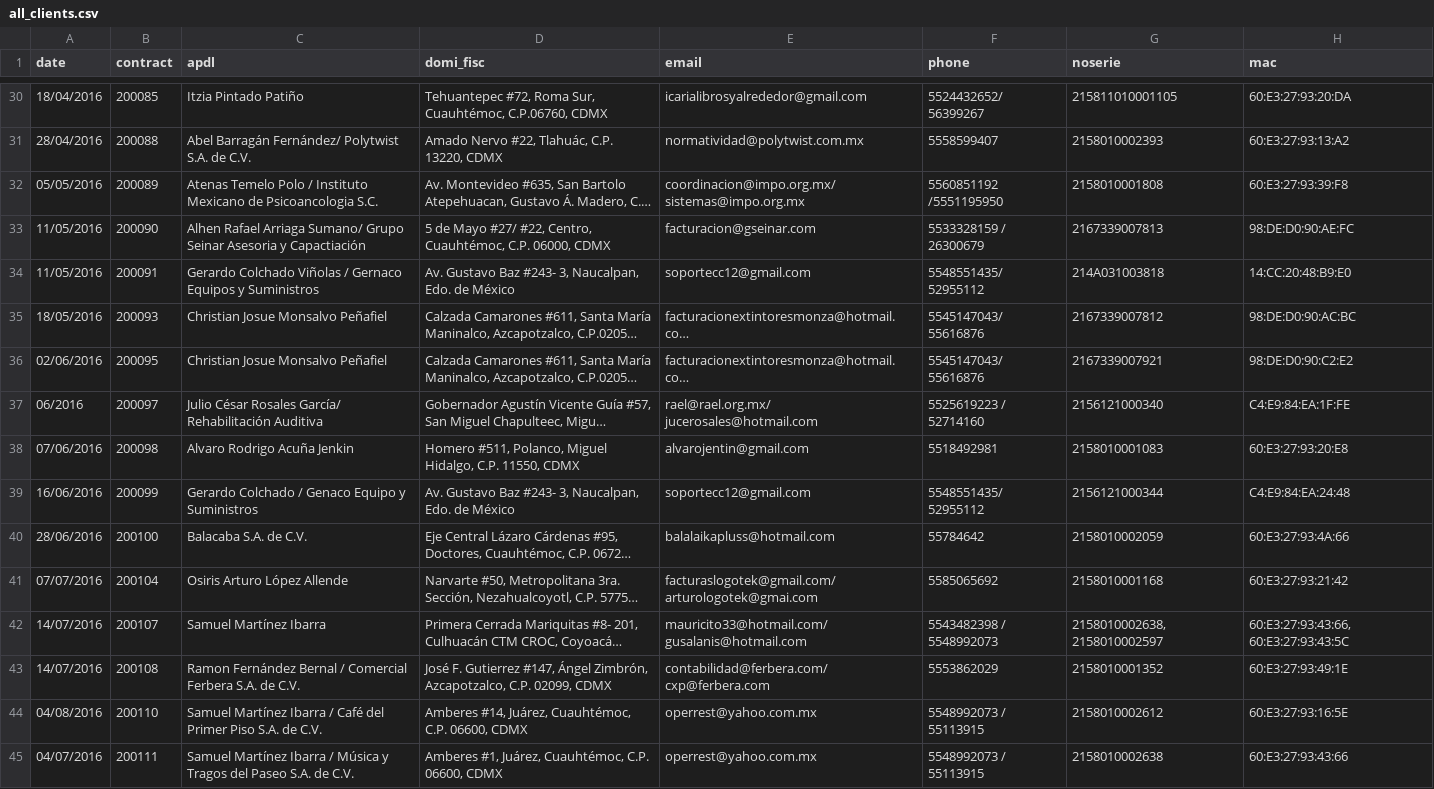
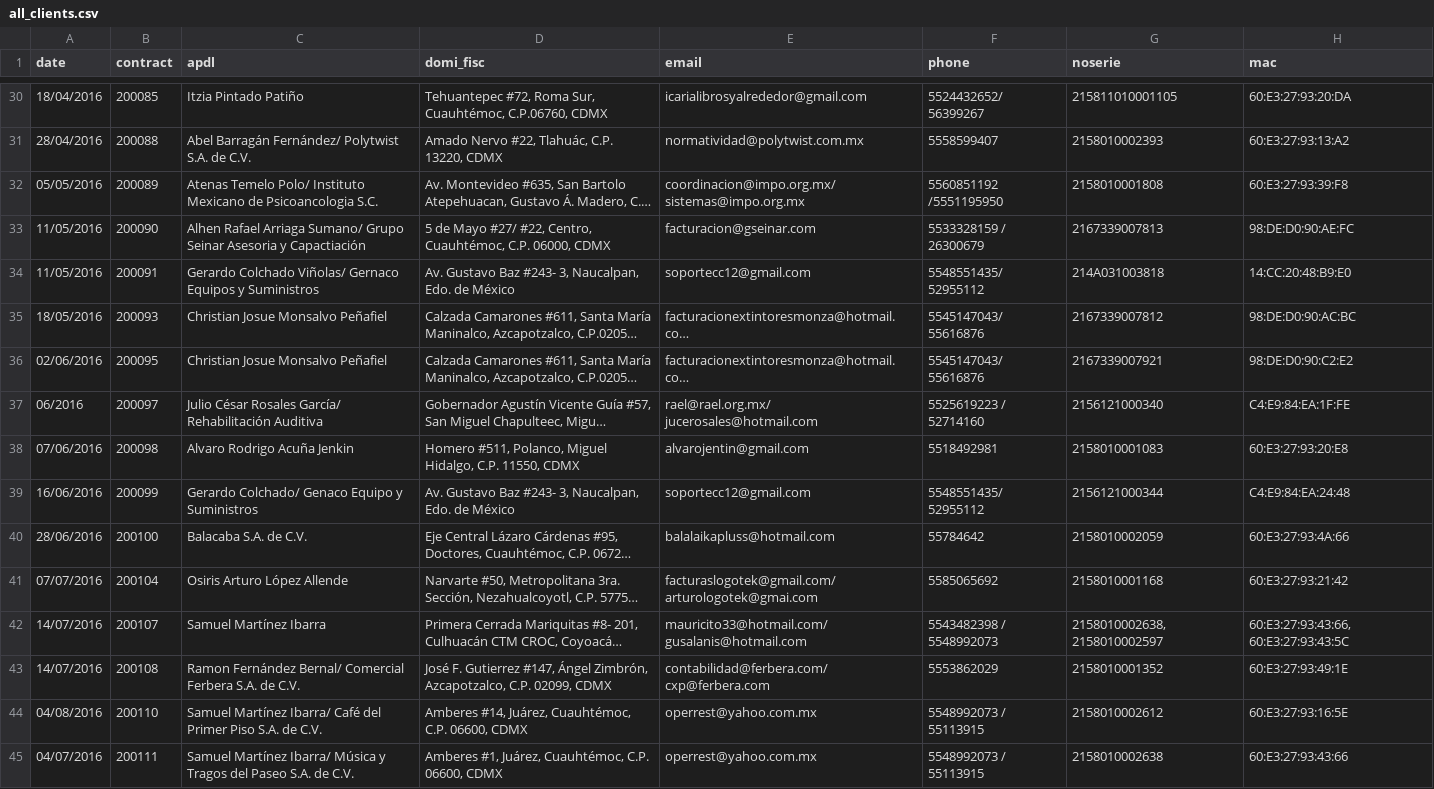
Before and after one commit to omaar/importscript, a CSV file: all_clients.csv, drawn as a sheet; only a part is shown, gaps mark what is left out; long unchanged cells end in …; the diff covers the shown part only; the diff names each change by its address in the sheet, - before the commit and + after, or states it on an @@ line.

Commit message:
Fix; Async clients creation

```diff
--- a/all_clients.csv
+++ b/all_clients.csv
-C32 (apdl): Atenas Temelo Polo / Instituto Mexicano…
+C32 (apdl): Atenas Temelo Polo/ Instituto Mexicano…
-C34 (apdl): Gerardo Colchado Viñolas / Gernaco Equipos…
+C34 (apdl): Gerardo Colchado Viñolas/ Gernaco Equipos…
-C39 (apdl): Gerardo Colchado / Genaco Equipo…
+C39 (apdl): Gerardo Colchado/ Genaco Equipo…
-C43 (apdl): Ramon Fernández Bernal / Comercial Ferbera…
+C43 (apdl): Ramon Fernández Bernal/ Comercial Ferbera…
-C44 (apdl): Samuel Martínez Ibarra / Café del…
+C44 (apdl): Samuel Martínez Ibarra/ Café del…
-C45 (apdl): Samuel Martínez Ibarra / Música y…
+C45 (apdl): Samuel Martínez Ibarra/ Música y…
```
Also changed, not shown: 51 edited cells elsewhere in this file, 1 other file.
